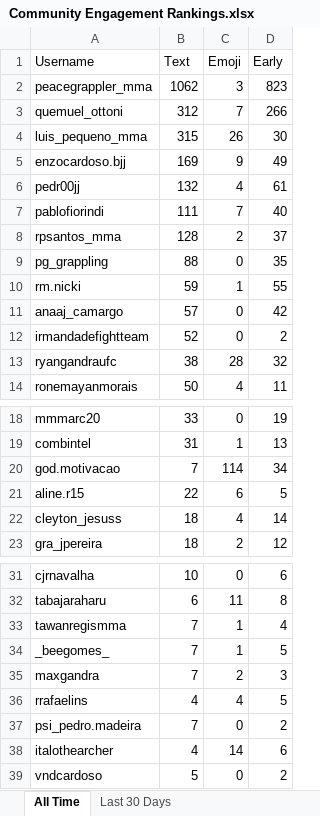
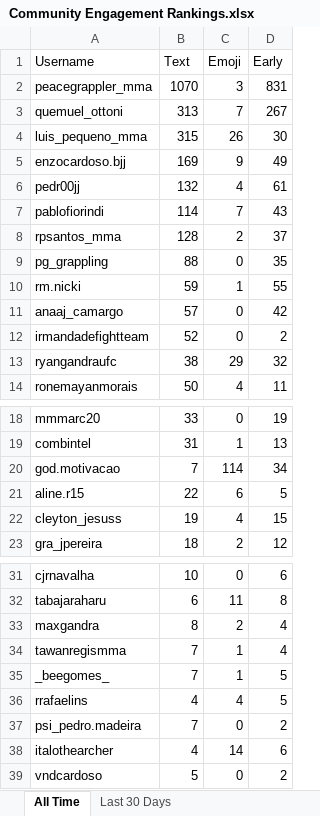
Before and after one commit to paxlucta/peace-grappler, an Excel workbook: Community Engagement Rankings.xlsx, sheet All Time, drawn as a sheet; only a part is shown, gaps mark what is left out; values as stored, in another font and other column widths than the file's, no borders; removed rows and columns are numbered as before the commit, all else as after; the diff names each change by its address in the sheet, - before the commit and + after, or states it on an @@ line.

```diff
--- a/Community Engagement Rankings.xlsx (sheet All Time)
+++ b/Community Engagement Rankings.xlsx (sheet All Time)
-B2 (Text): 1062
+B2 (Text): 1070
-D2 (Early): 823
+D2 (Early): 831
-B3 (Text): 312
+B3 (Text): 313
-D3 (Early): 266
+D3 (Early): 267
-B7 (Text): 111
+B7 (Text): 114
-D7 (Early): 40
+D7 (Early): 43
-C13 (Emoji): 28
+C13 (Emoji): 29
-B22 (Text): 18
+B22 (Text): 19
-D22 (Early): 14
+D22 (Early): 15
+row 33: maxgandra | 8 | 2 | 4
-row 35: maxgandra | 7 | 2 | 3
```
Also changed, not shown: sheet Last 30 Days, 2 other files.
